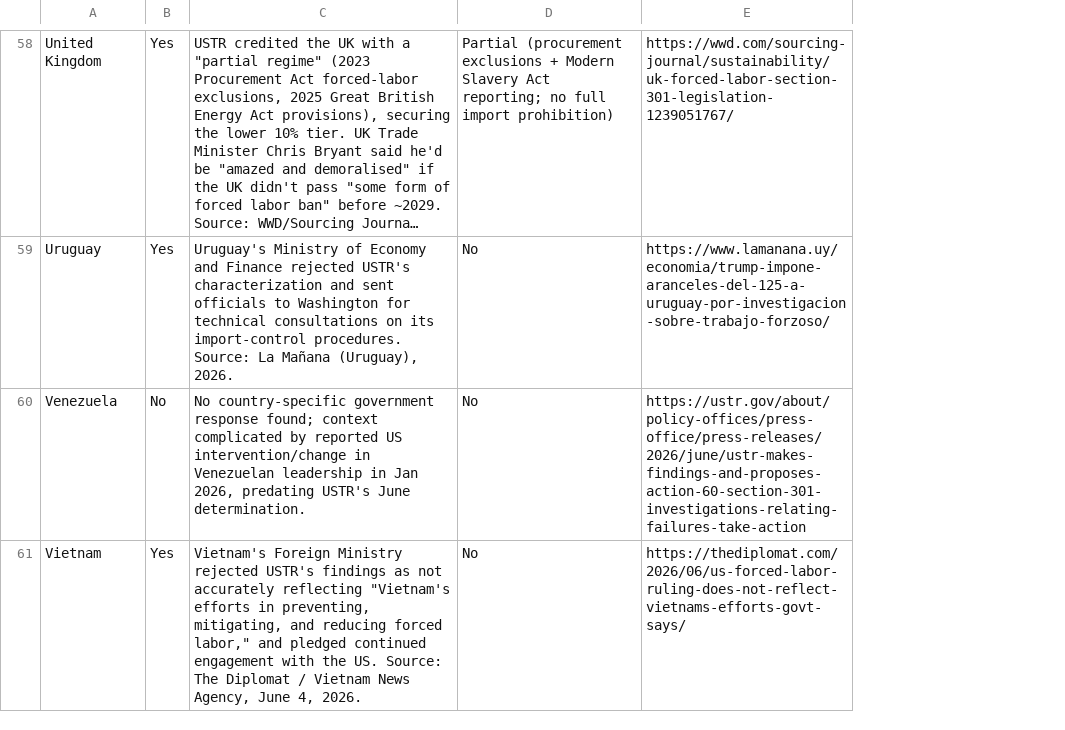
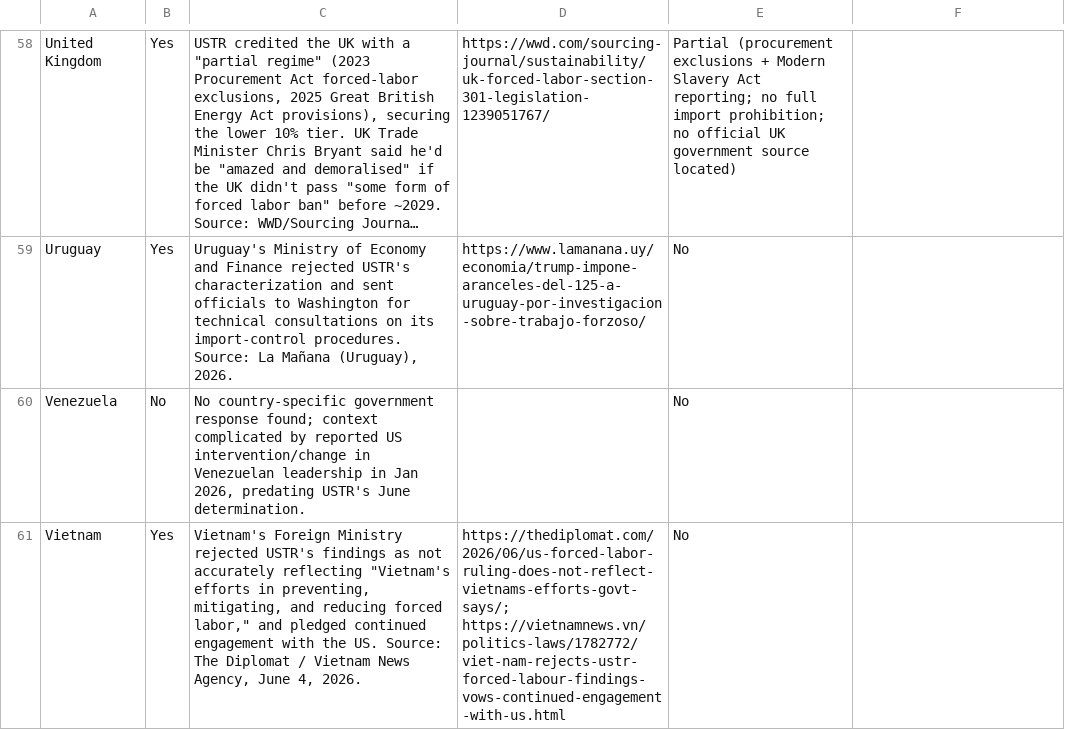
Before and after one commit to arifshehab/test-repo, a CSV file: section_301_forced_labor_tracker.csv, drawn as a sheet; only a part is shown, gaps mark what is left out; long unchanged cells end in …; addresses are those after the commit; the diff covers the shown part only; the diff names each change by its address in the sheet, - before the commit and + after, or states it on an @@ line.

```diff
--- a/section_301_forced_labor_tracker.csv
+++ b/section_301_forced_labor_tracker.csv
+column D, rows 58-61: https://wwd.com/sourcing-journal/sustainability/uk-forced-labor-section-301-legislation-1239051767/ | https://www.lamanana.uy/economia/trump-impone-aranceles-del-125-a-uruguay-por-investigacion-sobre-trabajo-forzoso/ |  | https://thediplomat.com/2026/06/us-forced-labor-ruling-does-not-reflect-vietnams-efforts-govt-says/; https://vietnamnews.vn/politics-laws/1782772/viet-nam-rejects-ustr-forced-labour-findings-vows-continued-engagement-with-us.html
-E58: …full import prohibition)
+E58: …full import prohibition; no official UK government source located)
-F58: https://wwd.com/sourcing-journal/sustainability/uk-forced-labor-section-301-legislation-1239051767/
+F58: (empty)
-F59: https://www.lamanana.uy/economia/trump-impone-aranceles-del-125-a-uruguay-por-investigacion-sobre-trabajo-forzoso/
+F59: (empty)
-F60: https://ustr.gov/about/policy-offices/press-office/press-releases/2026/june/ustr-makes-findings-and-proposes-action-60-section-301-investigations-relating-failures-take-action
+F60: (empty)
-F61: https://thediplomat.com/2026/06/us-forced-labor-ruling-does-not-reflect-vietnams-efforts-govt-says/
+F61: (empty)
```
Also changed, not shown: 44 edited cells elsewhere in this file.
